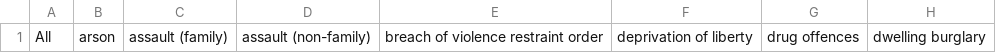
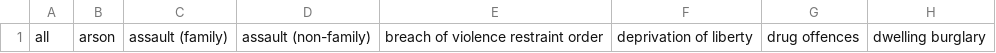
Before and after one commit to CITS3200-Professioanl-Computing-Team-21/WA-Crime, a CSV file: config/crime_types.csv, drawn as a sheet; only a part is shown; the diff names each change by its address in the sheet, - before the commit and + after, or states it on an @@ line.

```diff
--- a/config/crime_types.csv
+++ b/config/crime_types.csv
-A1: All
+A1: all
```
Also changed, not shown: config/stations.csv, config/suburbs.csv, 5 other files.
